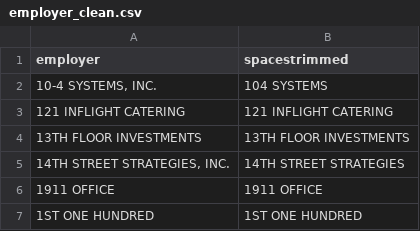
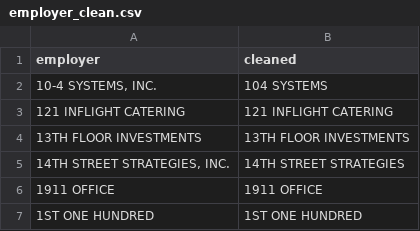
Before and after one commit to voxmedia/data-projects, a CSV file: vox-elections-2016/clinton_employers/employer_clean.csv, drawn as a sheet; only a part is shown.

Commit message:
renamed employer_clean.csv headers

```diff
--- a/vox-elections-2016/clinton_employers/employer_clean.csv
+++ b/vox-elections-2016/clinton_employers/employer_clean.csv
@@ -1,2 +1,2 @@
-employer,spacestrimmed
+employer,cleaned
 "10-4 SYSTEMS, INC.",104 SYSTEMS
```
